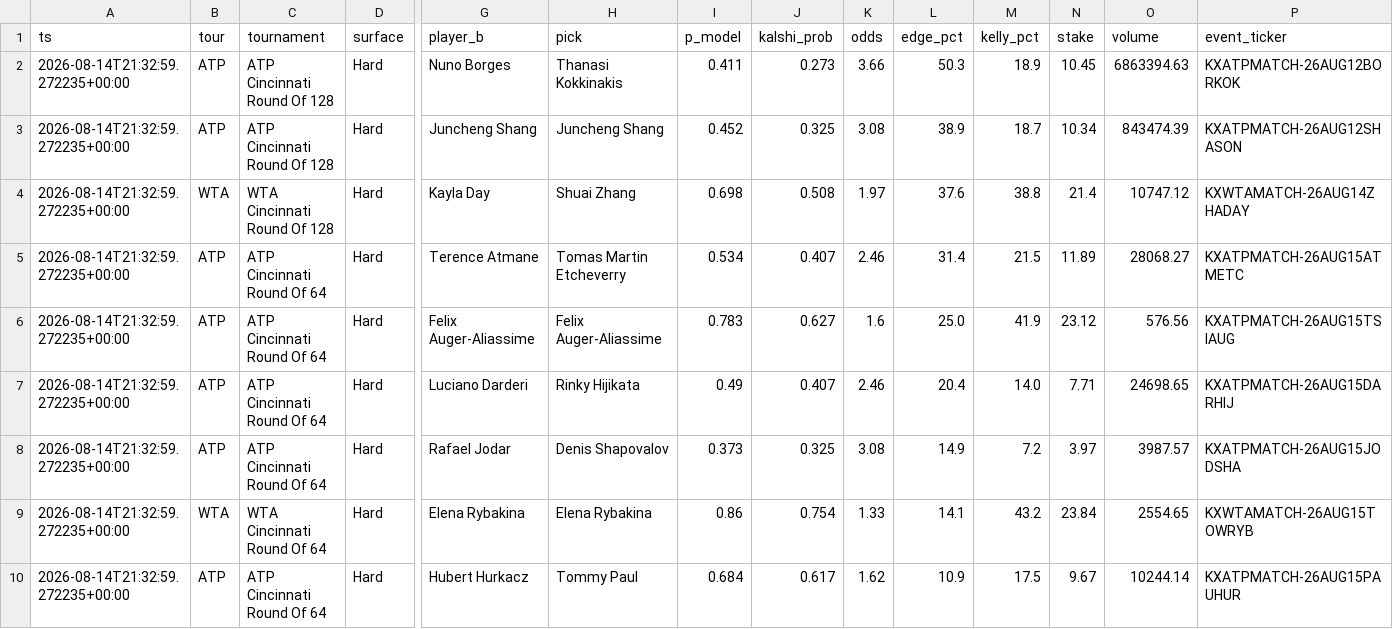
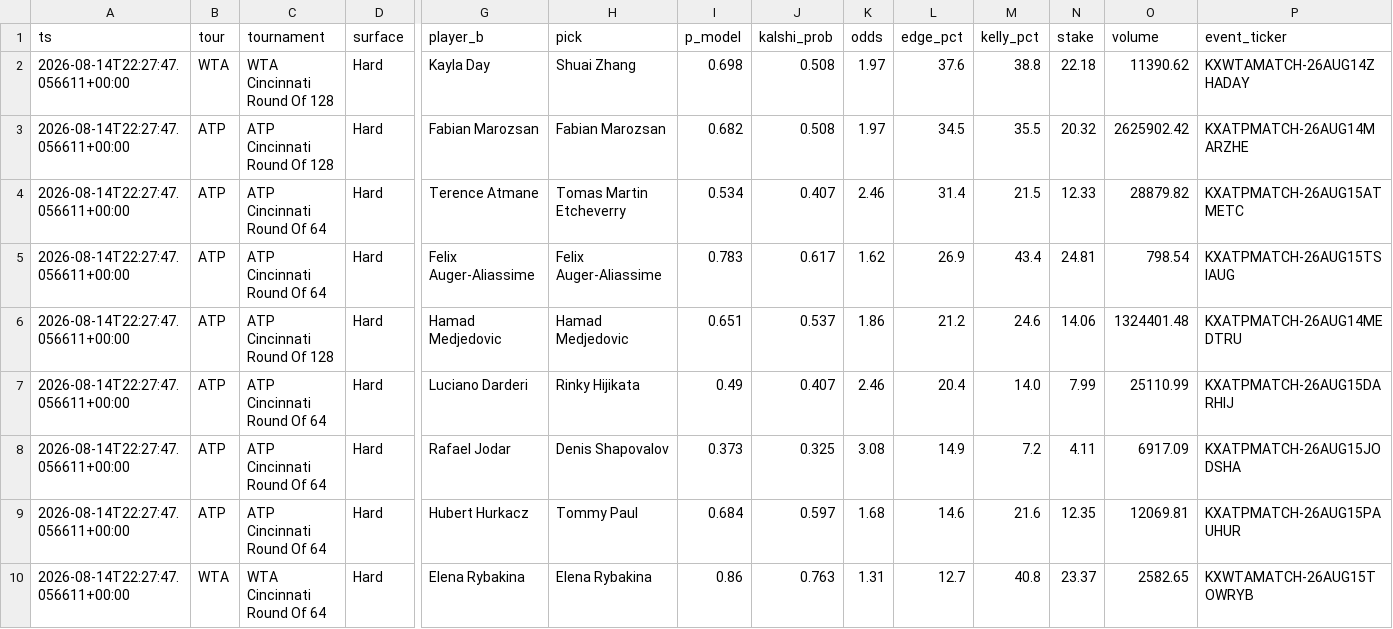
Before and after one commit to JorgeCampe/tennis-signals-bot, a CSV file: tennis_signals_bot/data/signals.csv, drawn as a sheet; only a part is shown, gaps mark what is left out; removed rows and columns are numbered as before the commit, all else as after; rows hold the shown columns only; the diff covers the shown part only; the diff names each change by its address in the sheet, - before the commit and + after, or states it on an @@ line.

```diff
--- a/tennis_signals_bot/data/signals.csv
+++ b/tennis_signals_bot/data/signals.csv
-row 2: 2026-08-14T21:32:59.272235+00:00 | ATP | ATP Cincinnati Round Of 128 | Hard | Nuno Borges | Thanasi Kokkinakis | 0.411 | 0.273 | 3.66 | 50.3 | 18.9 | 10.45 | 6863394.63 | KXATPMATCH-26AUG12BORKOK
-row 3: 2026-08-14T21:32:59.272235+00:00 | ATP | ATP Cincinnati Round Of 128 | Hard | Juncheng Shang | Juncheng Shang | 0.452 | 0.325 | 3.08 | 38.9 | 18.7 | 10.34 | 843474.39 | KXATPMATCH-26AUG12SHASON
-A2 (ts): 2026-08-14T21:32:59.272235+00:00
+A2 (ts): 2026-08-14T22:27:47.056611+00:00
-N2 (stake): 21.4
+N2 (stake): 22.18
-O2 (volume): 10747.12
+O2 (volume): 11390.62
+row 3: 2026-08-14T22:27:47.056611+00:00 | ATP | ATP Cincinnati Round Of 128 | Hard | Fabian Marozsan | Fabian Marozsan | 0.682 | 0.508 | 1.97 | 34.5 | 35.5 | 20.32 | 2625902.42 | KXATPMATCH-26AUG14MARZHE
-A4:A5 (ts): 2026-08-14T21:32:59.272235+00:00
+A4:A5 (ts): 2026-08-14T22:27:47.056611+00:00
-N4 (stake): 11.89
+N4 (stake): 12.33
-O4 (volume): 28068.27
+O4 (volume): 28879.82
-J5 (kalshi_prob): 0.627
+J5 (kalshi_prob): 0.617
-K5 (odds): 1.6
+K5 (odds): 1.62
-L5 (edge_pct): 25.0
+L5 (edge_pct): 26.9
-M5 (kelly_pct): 41.9
+M5 (kelly_pct): 43.4
-N5 (stake): 23.12
+N5 (stake): 24.81
-O5 (volume): 576.56
+O5 (volume): 798.54
+row 6: 2026-08-14T22:27:47.056611+00:00 | ATP | ATP Cincinnati Round Of 128 | Hard | Hamad Medjedovic | Hamad Medjedovic | 0.651 | 0.537 | 1.86 | 21.2 | 24.6 | 14.06 | 1324401.48 | KXATPMATCH-26AUG14MEDTRU
-A7:A8 (ts): 2026-08-14T21:32:59.272235+00:00
+A7:A8 (ts): 2026-08-14T22:27:47.056611+00:00
-N7 (stake): 7.71
+N7 (stake): 7.99
-O7 (volume): 24698.65
+O7 (volume): 25110.99
-N8 (stake): 3.97
+N8 (stake): 4.11
-O8 (volume): 3987.57
+O8 (volume): 6917.09
-row 9: 2026-08-14T21:32:59.272235+00:00 | WTA | WTA Cincinnati Round Of 64 | Hard | Elena Rybakina | Elena Rybakina | 0.86 | 0.754 | 1.33 | 14.1 | 43.2 | 23.84 | 2554.65 | KXWTAMATCH-26AUG15TOWRYB
-A9 (ts): 2026-08-14T21:32:59.272235+00:00
+A9 (ts): 2026-08-14T22:27:47.056611+00:00
-J9 (kalshi_prob): 0.617
+J9 (kalshi_prob): 0.597
-K9 (odds): 1.62
+K9 (odds): 1.68
-L9 (edge_pct): 10.9
+L9 (edge_pct): 14.6
-M9 (kelly_pct): 17.5
+M9 (kelly_pct): 21.6
-N9 (stake): 9.67
+N9 (stake): 12.35
-O9 (volume): 10244.14
+O9 (volume): 12069.81
+row 10: 2026-08-14T22:27:47.056611+00:00 | WTA | WTA Cincinnati Round Of 64 | Hard | Elena Rybakina | Elena Rybakina | 0.86 | 0.763 | 1.31 | 12.7 | 40.8 | 23.37 | 2582.65 | KXWTAMATCH-26AUG15TOWRYB
```
Also changed, not shown: 1 added row, 2 removed rows and 6 edited cells elsewhere in this file, tennis_signals_bot/data/equity.csv, tennis_signals_bot/data/positions.csv, 2 other files.
